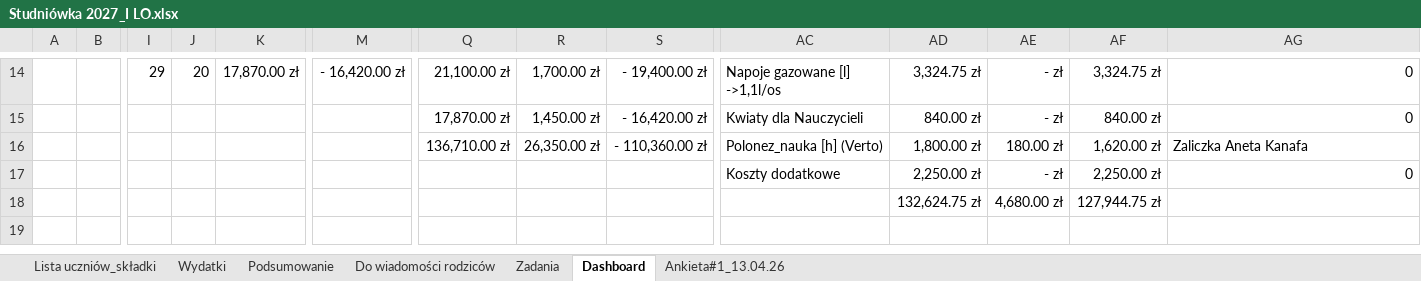
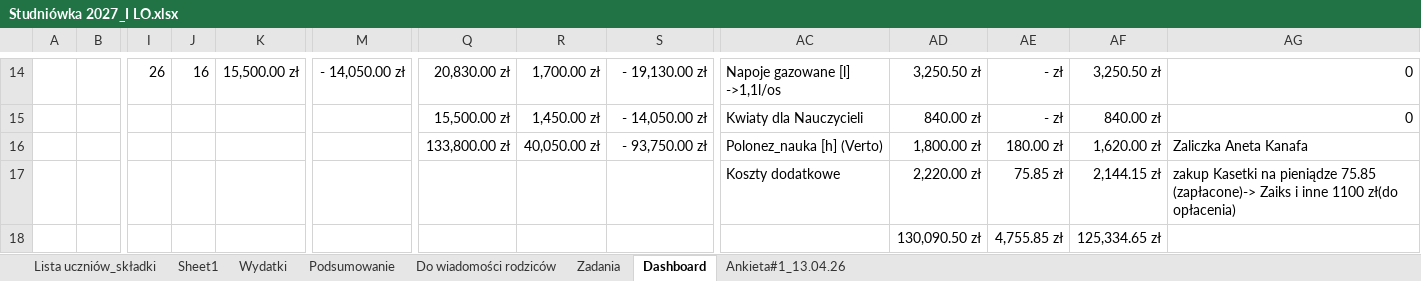
Before and after one commit to mkrzyszkowski8-collab/Studniowka-2027, an Excel workbook: Studniówka 2027_I LO.xlsx, sheet Dashboard, drawn as a sheet; only a part is shown, gaps mark what is left out; values as stored, in another font and other column widths than the file's, no borders; table styles not drawn; removed rows and columns are numbered as before the commit, all else as after; rows hold the shown columns only; the diff covers the shown part only; the diff names each change by its address in the sheet, - before the commit and + after, or states it on an @@ line.

```diff
--- a/Studniówka 2027_I LO.xlsx (sheet Dashboard)
+++ b/Studniówka 2027_I LO.xlsx (sheet Dashboard)
+sheet tab: Sheet1
-I14: 29
+I14: 26
-J14: 20
+J14: 16
-K14: 17,870.00 zł
+K14: 15,500.00 zł
-M14: - 16,420.00 zł
+M14: - 14,050.00 zł
-Q14: 21,100.00 zł
+Q14: 20,830.00 zł
-S14: - 19,400.00 zł
+S14: - 19,130.00 zł
-AD14: 3,324.75 zł
+AD14: 3,250.50 zł
-AF14: 3,324.75 zł
+AF14: 3,250.50 zł
-Q15: 17,870.00 zł
+Q15: 15,500.00 zł
-S15: - 16,420.00 zł
+S15: - 14,050.00 zł
-Q16: 136,710.00 zł
+Q16: 133,800.00 zł
-R16: 26,350.00 zł
+R16: 40,050.00 zł
-S16: - 110,360.00 zł
+S16: - 93,750.00 zł
-row 17:  |  |  |  |  |  |  |  |  | Koszty dodatkowe | 2,250.00 zł | - zł | 2,250.00 zł | 0
-row 18:  |  |  |  |  |  |  |  |  |  | 132,624.75 zł | 4,680.00 zł | 127,944.75 zł
+row 17:  |  |  |  |  |  |  |  |  | Koszty dodatkowe | 2,220.00 zł | 75.85 zł | 2,144.15 zł | zakup Kasetki na pieniądze 75.85 (zapłacone)-> Zaiks i inne 1100 zł(do opłacenia)
+row 18:  |  |  |  |  |  |  |  |  |  | 130,090.50 zł | 4,755.85 zł | 125,334.65 zł
```
Also changed, not shown: 32 edited cells elsewhere in this sheet, sheet Lista uczniów_składki, sheet Podsumowanie, sheet Do wiadomości rodziców, sheet Wydatki, formulas that keep their value, hidden cells, charts or pictures.
